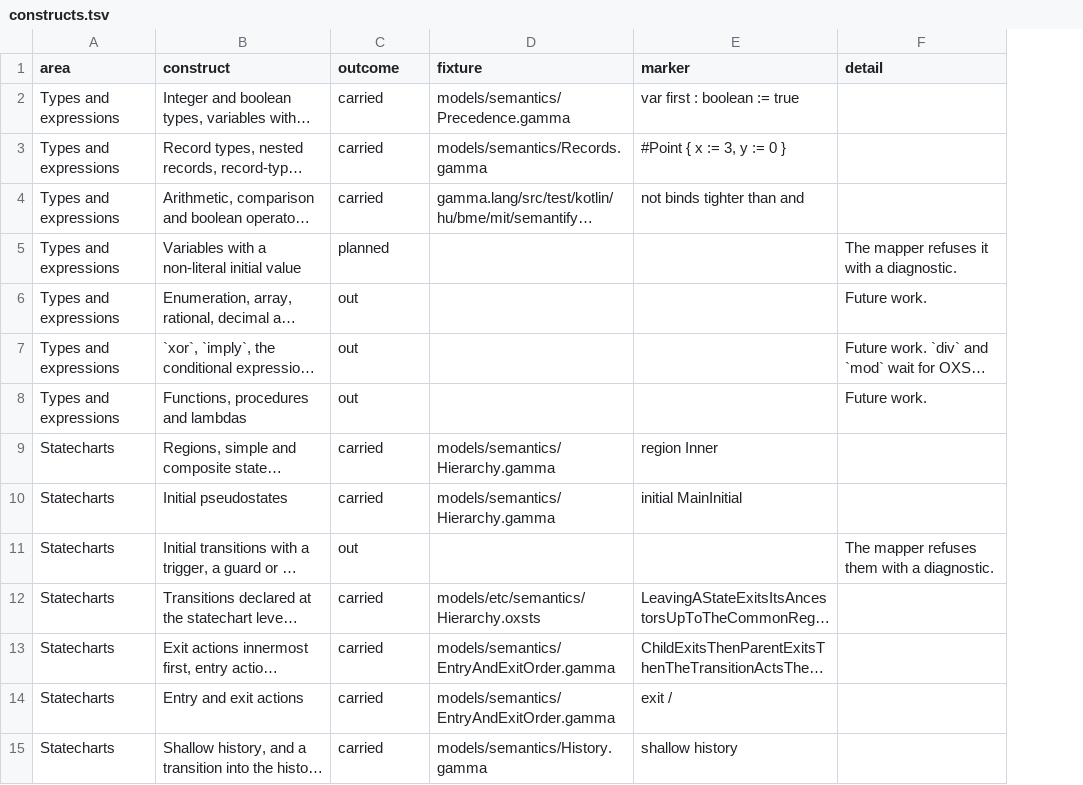
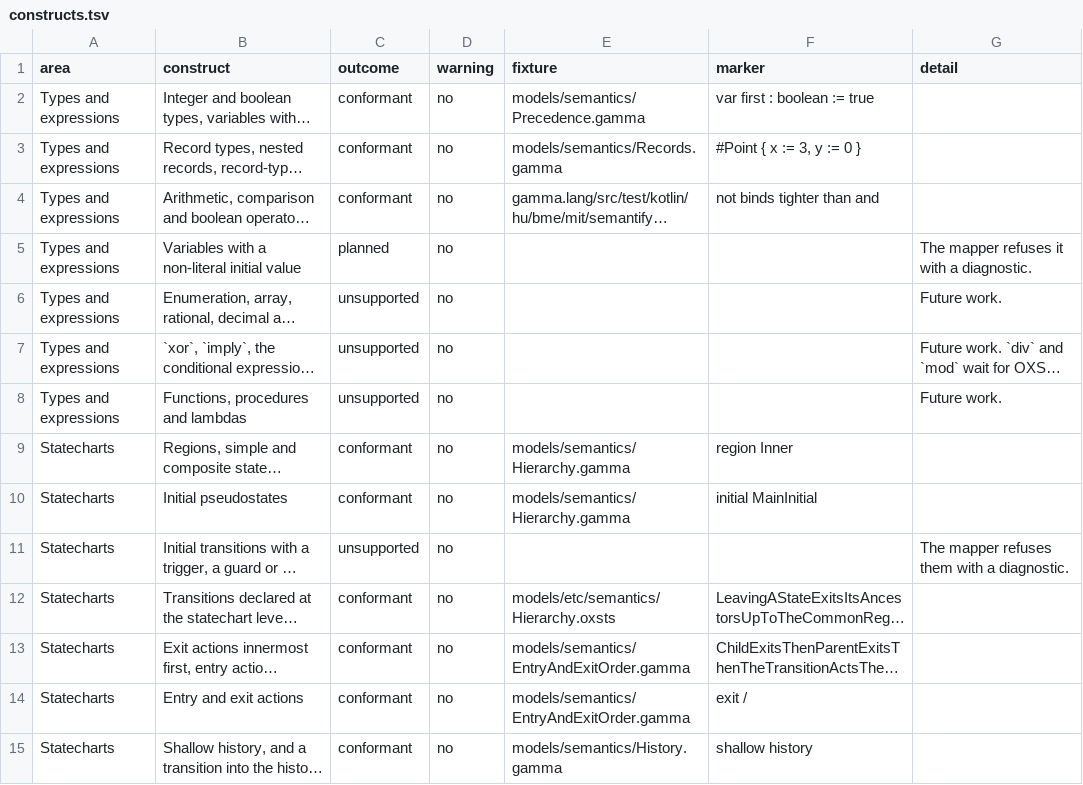
Before and after one commit to ftsrg/semantifyr, a TSV file: subprojects/frontends/gamma/models/constructs.tsv, drawn as a sheet; only a part is shown; long unchanged cells end in …; the diff covers the shown part only; the diff names each change by its address in the sheet, - before the commit and + after, or states it on an @@ line.

Commit message:
feat: both construct tables name a construct's outcome by the six words and their legend from the terms file

```diff
--- a/subprojects/frontends/gamma/models/constructs.tsv
+++ b/subprojects/frontends/gamma/models/constructs.tsv
+column D (warning), rows 2-15: all no
-C2:C4 (outcome): carried
+C2:C4 (outcome): conformant
-C6:C8 (outcome): out
+C6:C8 (outcome): unsupported
-C9:C10 (outcome): carried
+C9:C10 (outcome): conformant
-C11 (outcome): out
+C11 (outcome): unsupported
-C12:C15 (outcome): carried
+C12:C15 (outcome): conformant
```
Also changed, not shown: 42 edited cells elsewhere in this file, 10 other files.
